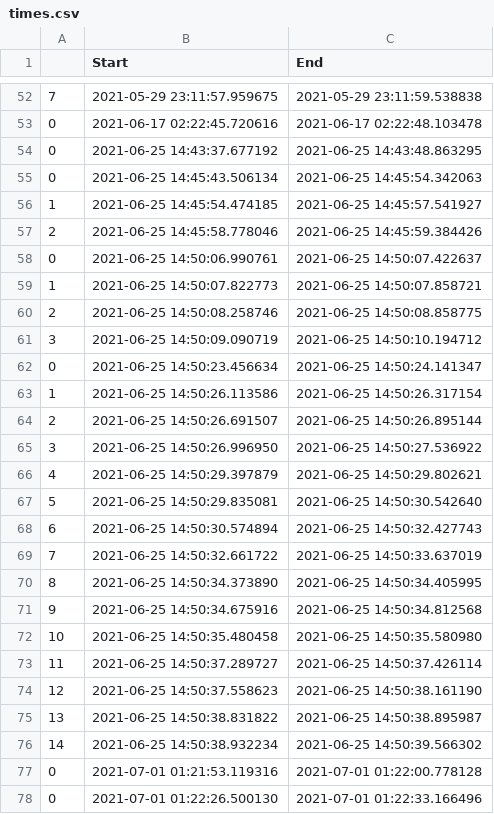
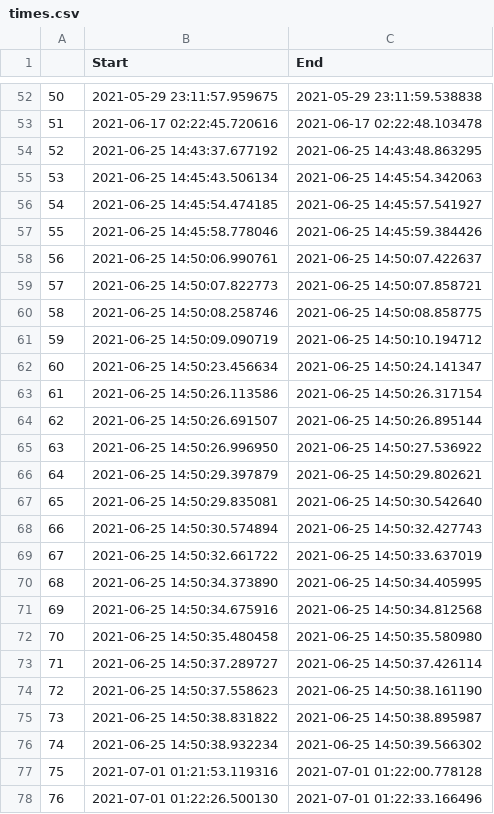
Before and after one commit to NVombat/WebCam-Motion-Detector, a CSV file: times.csv, drawn as a sheet; only a part is shown, gaps mark what is left out; the diff covers the shown part only.

```diff
--- a/times.csv
+++ b/times.csv
@@ -52,27 +52,27 @@
-7,2021-05-29 23:11:57.959675,2021-05-29 23:11:59.538838
-0,2021-06-17 02:22:45.720616,2021-06-17 02:22:48.103478
-0,2021-06-25 14:43:37.677192,2021-06-25 14:43:48.863295
-0,2021-06-25 14:45:43.506134,2021-06-25 14:45:54.342063
-1,2021-06-25 14:45:54.474185,2021-06-25 14:45:57.541927
-2,2021-06-25 14:45:58.778046,2021-06-25 14:45:59.384426
-0,2021-06-25 14:50:06.990761,2021-06-25 14:50:07.422637
-1,2021-06-25 14:50:07.822773,2021-06-25 14:50:07.858721
-2,2021-06-25 14:50:08.258746,2021-06-25 14:50:08.858775
-3,2021-06-25 14:50:09.090719,2021-06-25 14:50:10.194712
-0,2021-06-25 14:50:23.456634,2021-06-25 14:50:24.141347
-1,2021-06-25 14:50:26.113586,2021-06-25 14:50:26.317154
-2,2021-06-25 14:50:26.691507,2021-06-25 14:50:26.895144
-3,2021-06-25 14:50:26.996950,2021-06-25 14:50:27.536922
-4,2021-06-25 14:50:29.397879,2021-06-25 14:50:29.802621
-5,2021-06-25 14:50:29.835081,2021-06-25 14:50:30.542640
-6,2021-06-25 14:50:30.574894,2021-06-25 14:50:32.427743
-7,2021-06-25 14:50:32.661722,2021-06-25 14:50:33.637019
-8,2021-06-25 14:50:34.373890,2021-06-25 14:50:34.405995
-9,2021-06-25 14:50:34.675916,2021-06-25 14:50:34.812568
-10,2021-06-25 14:50:35.480458,2021-06-25 14:50:35.580980
-11,2021-06-25 14:50:37.289727,2021-06-25 14:50:37.426114
-12,2021-06-25 14:50:37.558623,2021-06-25 14:50:38.161190
-13,2021-06-25 14:50:38.831822,2021-06-25 14:50:38.895987
-14,2021-06-25 14:50:38.932234,2021-06-25 14:50:39.566302
-0,2021-07-01 01:21:53.119316,2021-07-01 01:22:00.778128
-0,2021-07-01 01:22:26.500130,2021-07-01 01:22:33.166496
+50,2021-05-29 23:11:57.959675,2021-05-29 23:11:59.538838
+51,2021-06-17 02:22:45.720616,2021-06-17 02:22:48.103478
+52,2021-06-25 14:43:37.677192,2021-06-25 14:43:48.863295
+53,2021-06-25 14:45:43.506134,2021-06-25 14:45:54.342063
+54,2021-06-25 14:45:54.474185,2021-06-25 14:45:57.541927
+55,2021-06-25 14:45:58.778046,2021-06-25 14:45:59.384426
+56,2021-06-25 14:50:06.990761,2021-06-25 14:50:07.422637
+57,2021-06-25 14:50:07.822773,2021-06-25 14:50:07.858721
+58,2021-06-25 14:50:08.258746,2021-06-25 14:50:08.858775
+59,2021-06-25 14:50:09.090719,2021-06-25 14:50:10.194712
+60,2021-06-25 14:50:23.456634,2021-06-25 14:50:24.141347
+61,2021-06-25 14:50:26.113586,2021-06-25 14:50:26.317154
+62,2021-06-25 14:50:26.691507,2021-06-25 14:50:26.895144
+63,2021-06-25 14:50:26.996950,2021-06-25 14:50:27.536922
+64,2021-06-25 14:50:29.397879,2021-06-25 14:50:29.802621
+65,2021-06-25 14:50:29.835081,2021-06-25 14:50:30.542640
+66,2021-06-25 14:50:30.574894,2021-06-25 14:50:32.427743
+67,2021-06-25 14:50:32.661722,2021-06-25 14:50:33.637019
+68,2021-06-25 14:50:34.373890,2021-06-25 14:50:34.405995
+69,2021-06-25 14:50:34.675916,2021-06-25 14:50:34.812568
+70,2021-06-25 14:50:35.480458,2021-06-25 14:50:35.580980
+71,2021-06-25 14:50:37.289727,2021-06-25 14:50:37.426114
+72,2021-06-25 14:50:37.558623,2021-06-25 14:50:38.161190
+73,2021-06-25 14:50:38.831822,2021-06-25 14:50:38.895987
+74,2021-06-25 14:50:38.932234,2021-06-25 14:50:39.566302
+75,2021-07-01 01:21:53.119316,2021-07-01 01:22:00.778128
+76,2021-07-01 01:22:26.500130,2021-07-01 01:22:33.166496
```
Also changed, not shown: 41 added rows and 29 edited cells elsewhere in this file, 4 other files.
